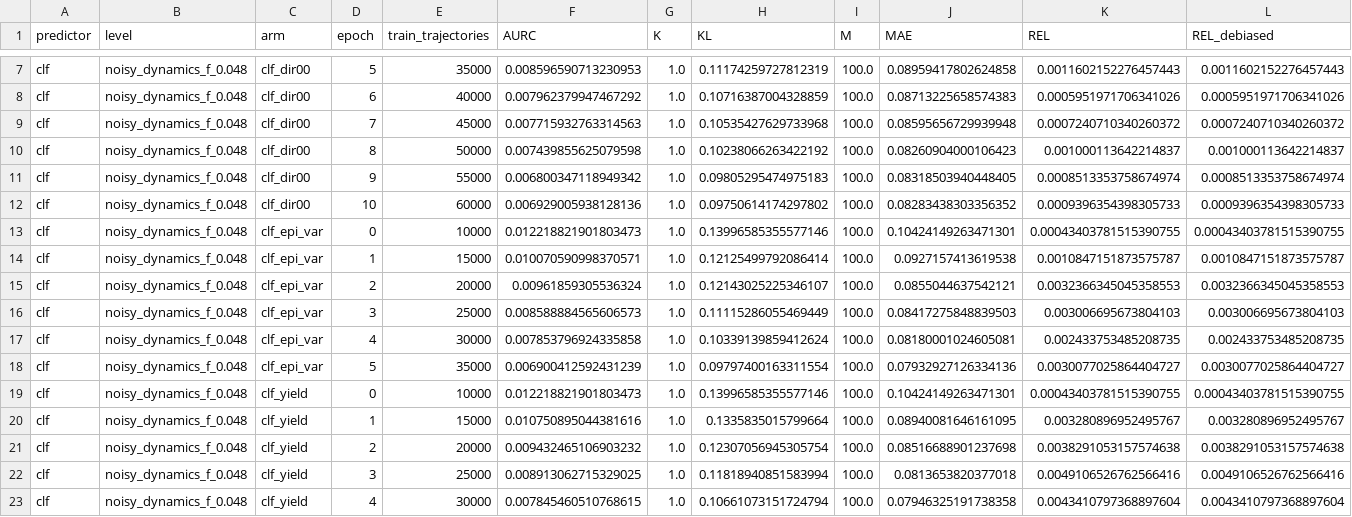
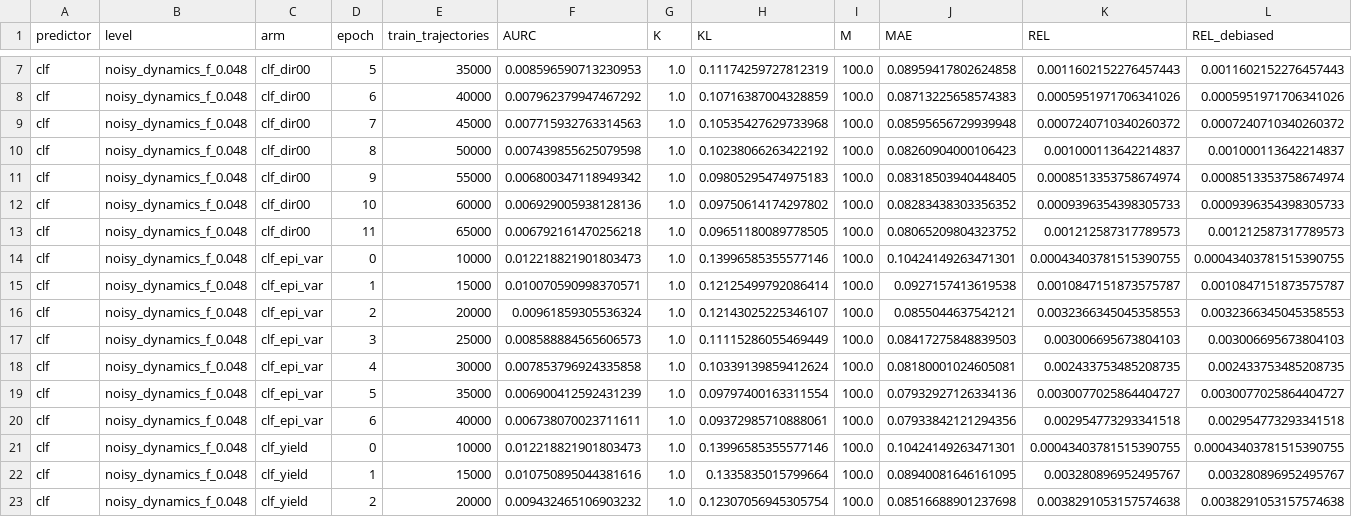
Before and after one commit to dhruvmetha/adaptive_roa, a CSV file: docs/experiments/stochastic/quadrotor3d/quad3d_noisy_dynamics_all_levels.csv, drawn as a sheet; only a part is shown, gaps mark what is left out; the shorter side is filled out with more unchanged rows; rows hold the shown columns only; the diff names each change by its address in the sheet, - before the commit and + after, or states it on an @@ line.

Commit message:
data(quad3d): score clf_dir00 ep11 and clf_epi_var ep6

```diff
--- a/docs/experiments/stochastic/quadrotor3d/quad3d_noisy_dynamics_all_levels.csv
+++ b/docs/experiments/stochastic/quadrotor3d/quad3d_noisy_dynamics_all_levels.csv
+row 13: clf | noisy_dynamics_f_0.048 | clf_dir00 | 11 | 65000 | 0.006792161470256218 | 1.0 | 0.09651180089778505 | 100.0 | 0.08065209804323752 | 0.001212587317789573 | 0.001212587317789573
+row 20: clf | noisy_dynamics_f_0.048 | clf_epi_var | 6 | 40000 | 0.006738070023711611 | 1.0 | 0.09372985710888061 | 100.0 | 0.07933842121294356 | 0.002954773293341518 | 0.002954773293341518
```
